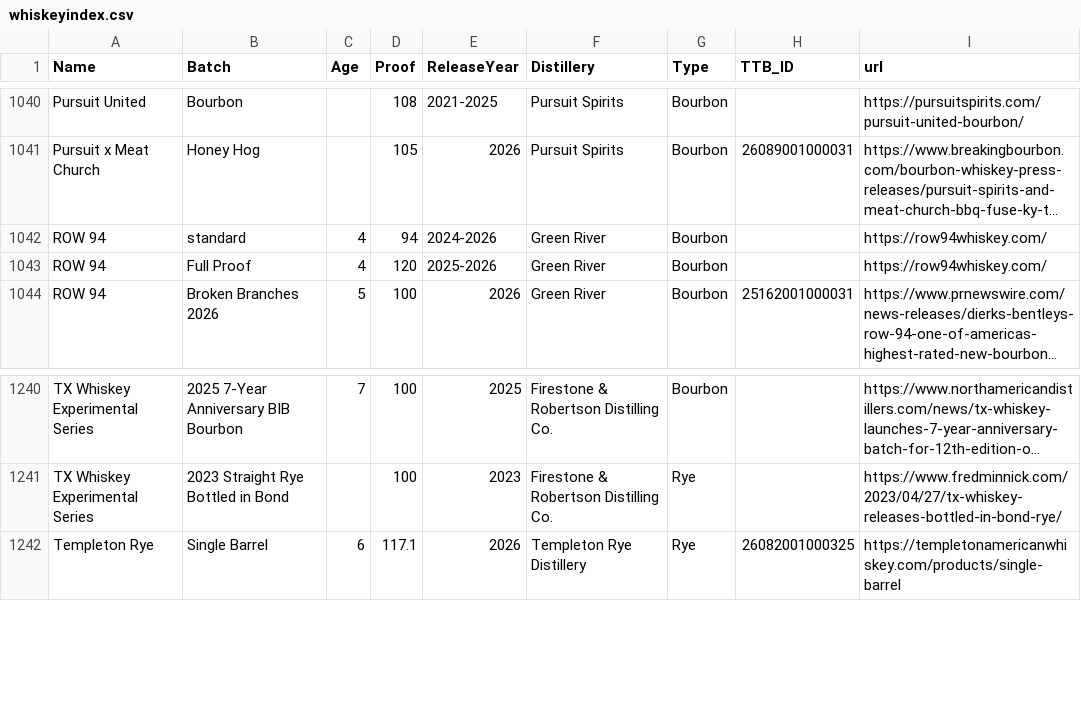
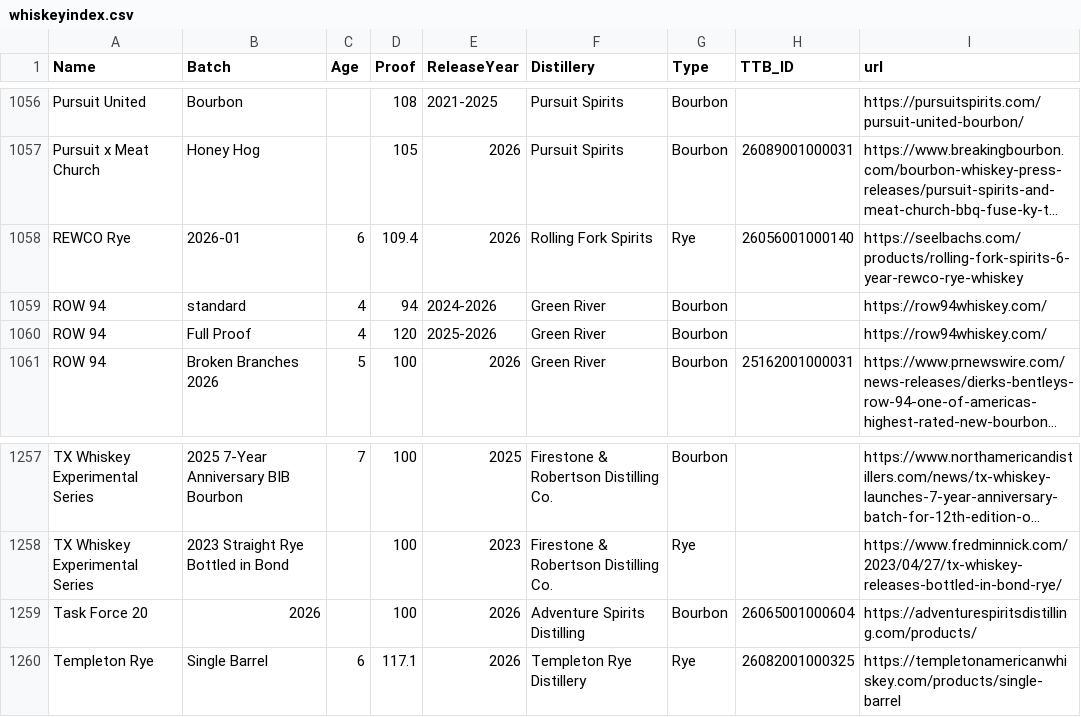
Before and after one commit to weshaggard/whiskeyproofs, a CSV file: _data/whiskeyindex.csv, drawn as a sheet; only a part is shown, gaps mark what is left out; long unchanged cells end in …; the diff covers the shown part only; the diff names each change by its address in the sheet, - before the commit and + after, or states it on an @@ line.

```diff
--- a/_data/whiskeyindex.csv
+++ b/_data/whiskeyindex.csv
+row 1058: REWCO Rye | 2026-01 | 6 | 109.4 | 2026 | Rolling Fork Spirits | Rye | 26056001000140 | https://seelbachs.com/products/rolling-fork-spirits-6-year-rewco-rye-whiskey
+row 1259: Task Force 20 | 2026 |  | 100 | 2026 | Adventure Spirits Distilling | Bourbon | 26065001000604 | https://adventurespiritsdistilling.com/products/
```
Also changed, not shown: 16 added rows elsewhere in this file.
